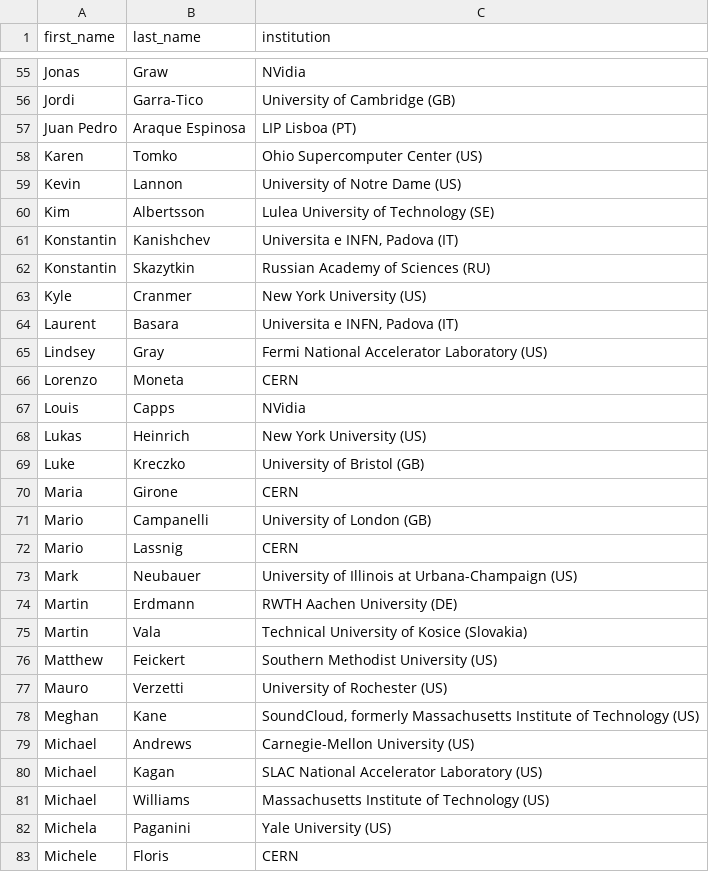
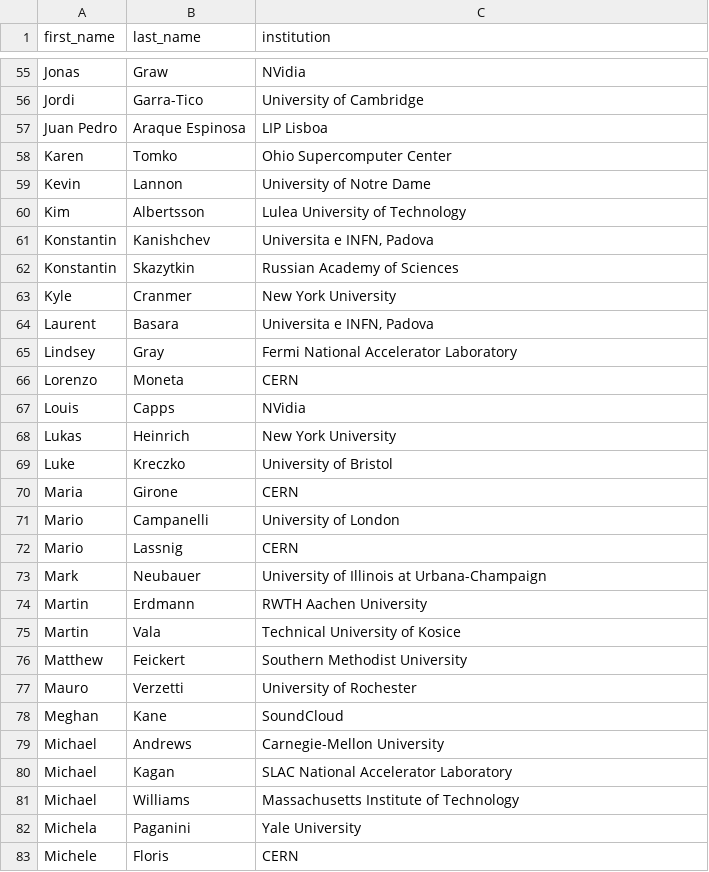
Before and after one commit to iml-wg/cwp, a CSV file: author_list.csv, drawn as a sheet; only a part is shown, gaps mark what is left out; the diff covers the shown part only; the diff names each change by its address in the sheet, - before the commit and + after, or states it on an @@ line.

Commit message:
Remove country abbreviation from institute name

```diff
--- a/author_list.csv
+++ b/author_list.csv
-C56 (institution): University of Cambridge (GB)
+C56 (institution): University of Cambridge
-C57 (institution): LIP Lisboa (PT)
+C57 (institution): LIP Lisboa
-C58 (institution): Ohio Supercomputer Center (US)
+C58 (institution): Ohio Supercomputer Center
-C59 (institution): University of Notre Dame (US)
+C59 (institution): University of Notre Dame
-C60 (institution): Lulea University of Technology (SE)
+C60 (institution): Lulea University of Technology
-C61 (institution): Universita e INFN, Padova (IT)
+C61 (institution): Universita e INFN, Padova
-C62 (institution): Russian Academy of Sciences (RU)
+C62 (institution): Russian Academy of Sciences
-C63 (institution): New York University (US)
+C63 (institution): New York University
-C64 (institution): Universita e INFN, Padova (IT)
+C64 (institution): Universita e INFN, Padova
-C65 (institution): Fermi National Accelerator Laboratory (US)
+C65 (institution): Fermi National Accelerator Laboratory
-C68 (institution): New York University (US)
+C68 (institution): New York University
-C69 (institution): University of Bristol (GB)
+C69 (institution): University of Bristol
-C71 (institution): University of London (GB)
+C71 (institution): University of London
-C73 (institution): University of Illinois at Urbana-Champaign (US)
+C73 (institution): University of Illinois at Urbana-Champaign
-C74 (institution): RWTH Aachen University (DE)
+C74 (institution): RWTH Aachen University
-C75 (institution): Technical University of Kosice (Slovakia)
+C75 (institution): Technical University of Kosice
-C76 (institution): Southern Methodist University (US)
+C76 (institution): Southern Methodist University
-C77 (institution): University of Rochester (US)
+C77 (institution): University of Rochester
-C78 (institution): SoundCloud, formerly Massachusetts Institute of Technology (US)
+C78 (institution): SoundCloud
-C79 (institution): Carnegie-Mellon University (US)
+C79 (institution): Carnegie-Mellon University
-C80 (institution): SLAC National Accelerator Laboratory (US)
+C80 (institution): SLAC National Accelerator Laboratory
-C81 (institution): Massachusetts Institute of Technology (US)
+C81 (institution): Massachusetts Institute of Technology
-C82 (institution): Yale University (US)
+C82 (institution): Yale University
```
Also changed, not shown: 75 edited cells elsewhere in this file.
